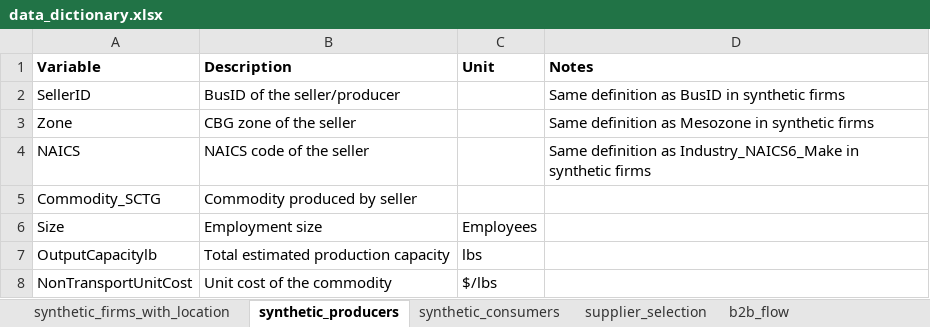
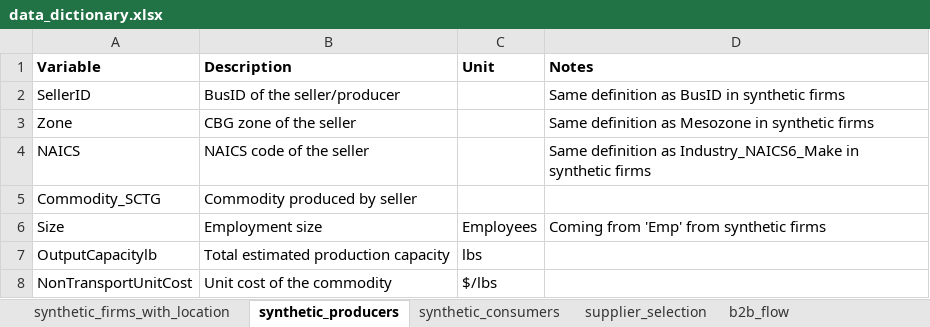
Before and after one commit to LBNL-UCB-STI/SynthFirm, an Excel workbook: docs/data_dictionary.xlsx, sheet synthetic_producers, drawn as a sheet; values as stored, in another font and other column widths than the file's, no borders; the diff names each change by its address in the sheet, - before the commit and + after, or states it on an @@ line.

```diff
--- a/docs/data_dictionary.xlsx (sheet synthetic_producers)
+++ b/docs/data_dictionary.xlsx (sheet synthetic_producers)
-D6 (Notes): (empty)
+D6 (Notes): Coming from 'Emp' from synthetic firms
```
Also changed, not shown: sheet synthetic_consumers, 3 other files.
